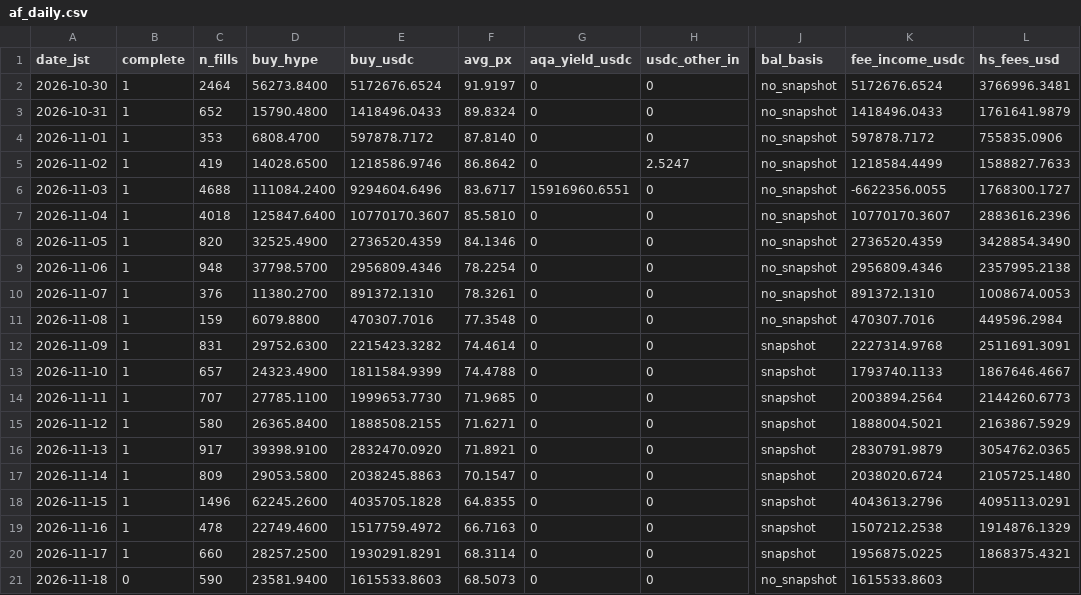
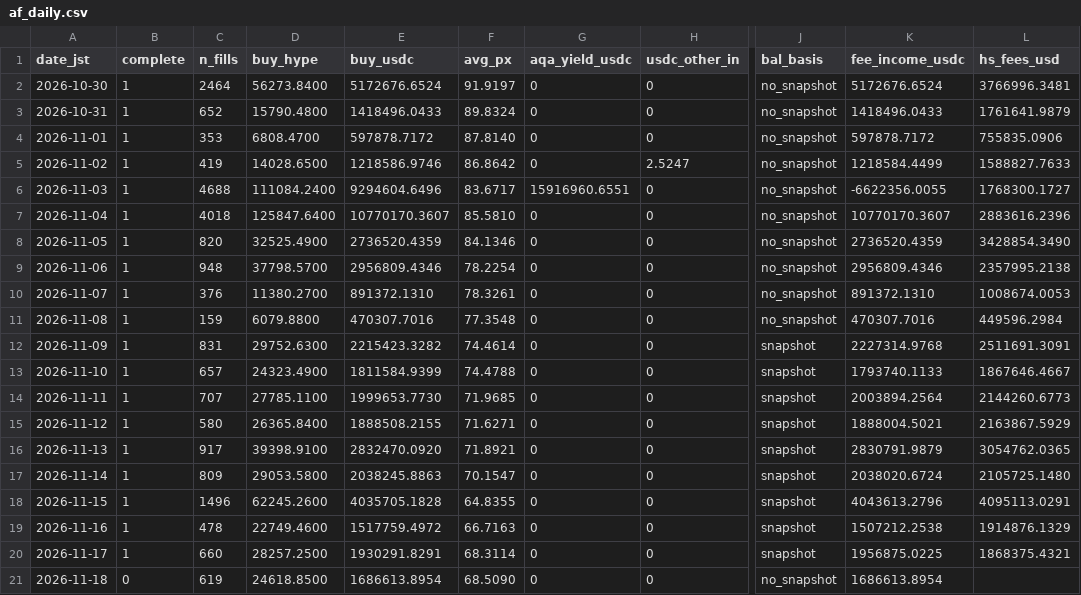
Before and after one commit to ryu-sf6/hype-funding, a CSV file: data/af_daily.csv, drawn as a sheet; only a part is shown, gaps mark what is left out; the diff names each change by its address in the sheet, - before the commit and + after, or states it on an @@ line.

```diff
--- a/data/af_daily.csv
+++ b/data/af_daily.csv
-C21 (n_fills): 590
+C21 (n_fills): 619
-D21 (buy_hype): 23581.9400
+D21 (buy_hype): 24618.8500
-E21 (buy_usdc): 1615533.8603
+E21 (buy_usdc): 1686613.8954
-F21 (avg_px): 68.5073
+F21 (avg_px): 68.5090
-K21 (fee_income_usdc): 1615533.8603
+K21 (fee_income_usdc): 1686613.8954
```
Also changed, not shown: data/af_buys_hourly.csv, data/af_snapshots.csv, 7 other files.
